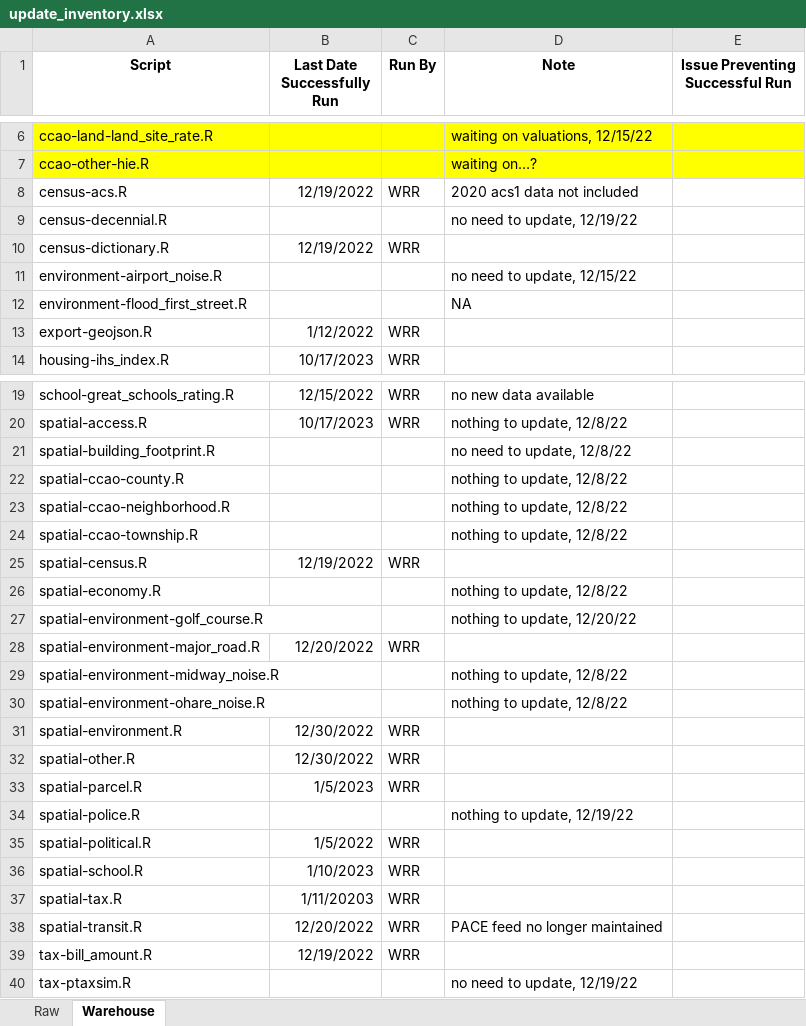
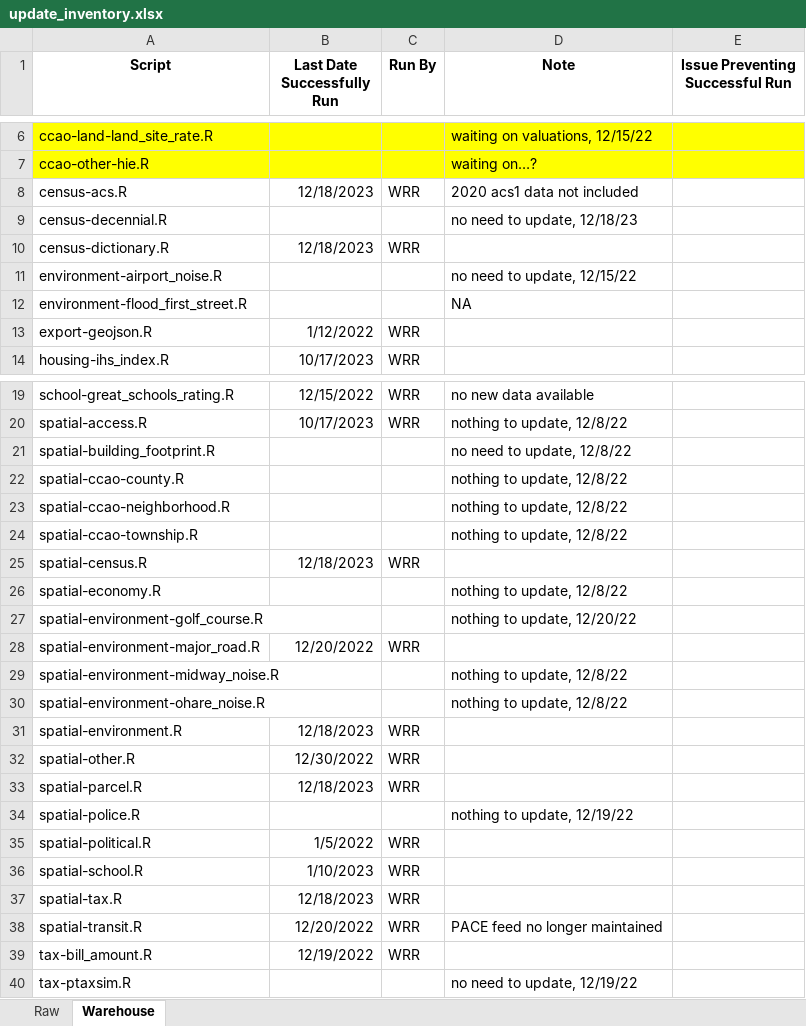
Before and after one commit to ccao-data/data-architecture, an Excel workbook: aws-s3/update_inventory.xlsx, sheet Warehouse, drawn as a sheet; only a part is shown, gaps mark what is left out; values as stored, in another font and other column widths than the file's, no borders; the diff names each change by its address in the sheet, - before the commit and + after, or states it on an @@ line.

```diff
--- a/aws-s3/update_inventory.xlsx (sheet Warehouse)
+++ b/aws-s3/update_inventory.xlsx (sheet Warehouse)
-B8 (Last Date Successfully Run): 12/19/2022
+B8 (Last Date Successfully Run): 12/18/2023
-D9 (Note): no need to update, 12/19/22
+D9 (Note): no need to update, 12/18/23
-B10 (Last Date Successfully Run): 12/19/2022
+B10 (Last Date Successfully Run): 12/18/2023
-B25 (Last Date Successfully Run): 12/19/2022
+B25 (Last Date Successfully Run): 12/18/2023
-B31 (Last Date Successfully Run): 12/30/2022
+B31 (Last Date Successfully Run): 12/18/2023
-B33 (Last Date Successfully Run): 1/5/2023
+B33 (Last Date Successfully Run): 12/18/2023
-B37 (Last Date Successfully Run): 1/11/20203
+B37 (Last Date Successfully Run): 12/18/2023
```
Also changed, not shown: sheet Raw, 5 other files.
